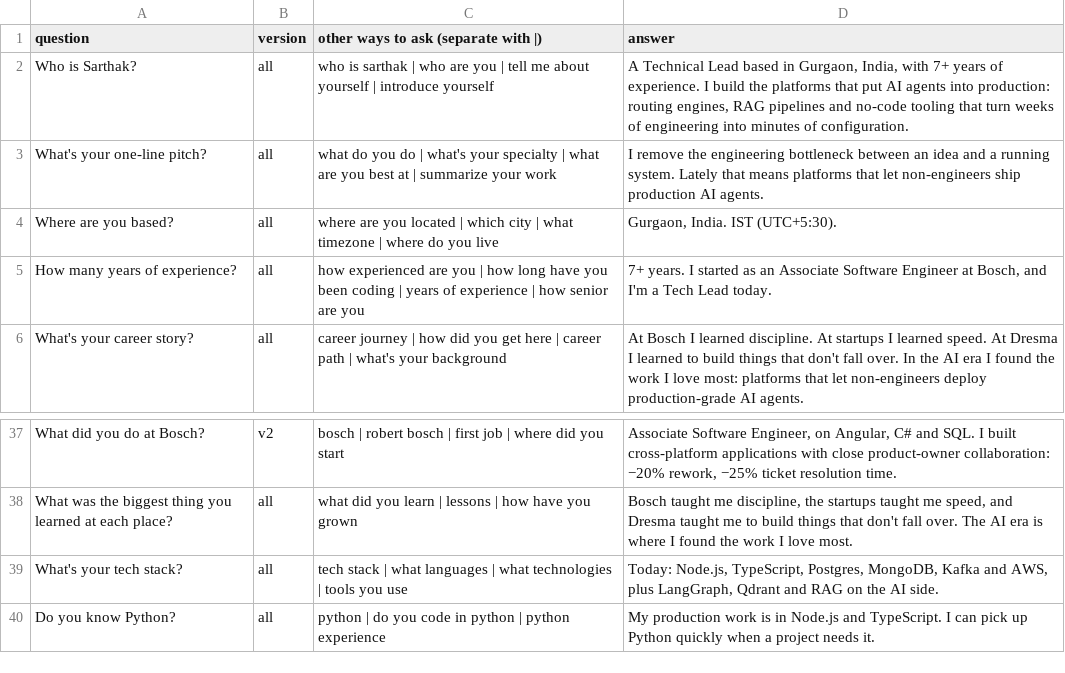
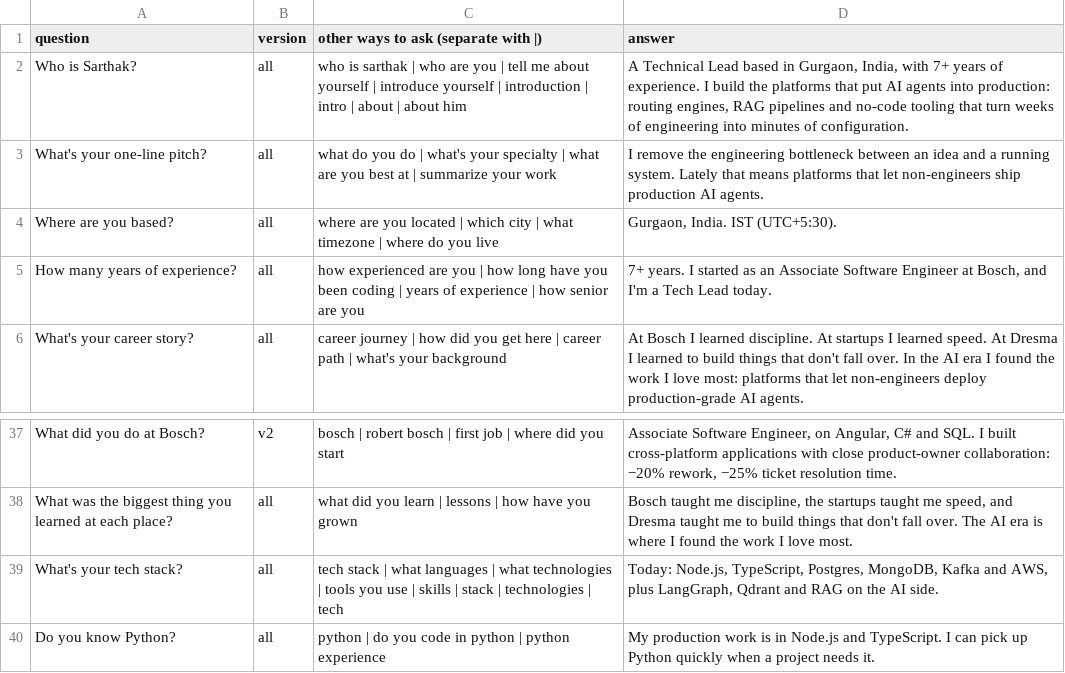
Before and after one commit to itssarthak/itssarthak.github.io, a CSV file: docs/answer-bank.csv, drawn as a sheet; only a part is shown, gaps mark what is left out.

```diff
--- a/docs/answer-bank.csv
+++ b/docs/answer-bank.csv
@@ -1,3 +1,3 @@
 question,version,other ways to ask (separate with |),answer
-Who is Sarthak?,all,who is sarthak | who are you | tell me about yourself | introduce yourself,"A Technical Lead based in Gurgaon, India, with 7+ years of experience. I build the platforms that put AI agents into production: routing engines, RAG pipelines and no-code tooling that turn weeks of engineering into minutes of configuration."
+Who is Sarthak?,all,who is sarthak | who are you | tell me about yourself | introduce yourself | introduction | intro | about | about him,"A Technical Lead based in Gurgaon, India, with 7+ years of experience. I build the platforms that put AI agents into production: routing engines, RAG pipelines and no-code tooling that turn weeks of engineering into minutes of configuration."
 What's your one-line pitch?,all,what do you do | what's your specialty | what are you best at | summarize your work,I remove the engineering bottleneck between an idea and a running system. Lately that means platforms that let non-engineers ship production AI agents.
@@ -38,3 +38,3 @@ What did you do at Bosch?,v2,bosch | robert bosch | first job | where did you st
 What was the biggest thing you learned at each place?,all,what did you learn | lessons | how have you grown,"Bosch taught me discipline, the startups taught me speed, and Dresma taught me to build things that don't fall over. The AI era is where I found the work I love most."
-What's your tech stack?,all,tech stack | what languages | what technologies | tools you use,"Today: Node.js, TypeScript, Postgres, MongoDB, Kafka and AWS, plus LangGraph, Qdrant and RAG on the AI side."
+What's your tech stack?,all,tech stack | what languages | what technologies | tools you use | skills | stack | technologies | tech,"Today: Node.js, TypeScript, Postgres, MongoDB, Kafka and AWS, plus LangGraph, Qdrant and RAG on the AI side."
 Do you know Python?,all,python | do you code in python | python experience,My production work is in Node.js and TypeScript. I can pick up Python quickly when a project needs it.
```
Also changed, not shown: 1 other file.
